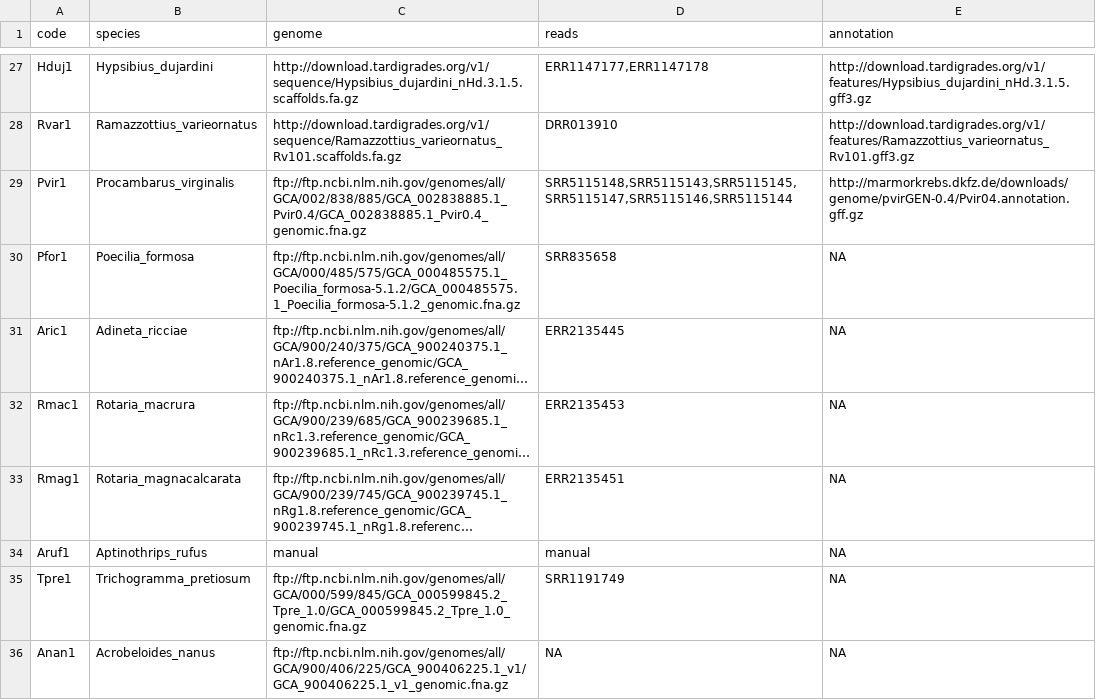
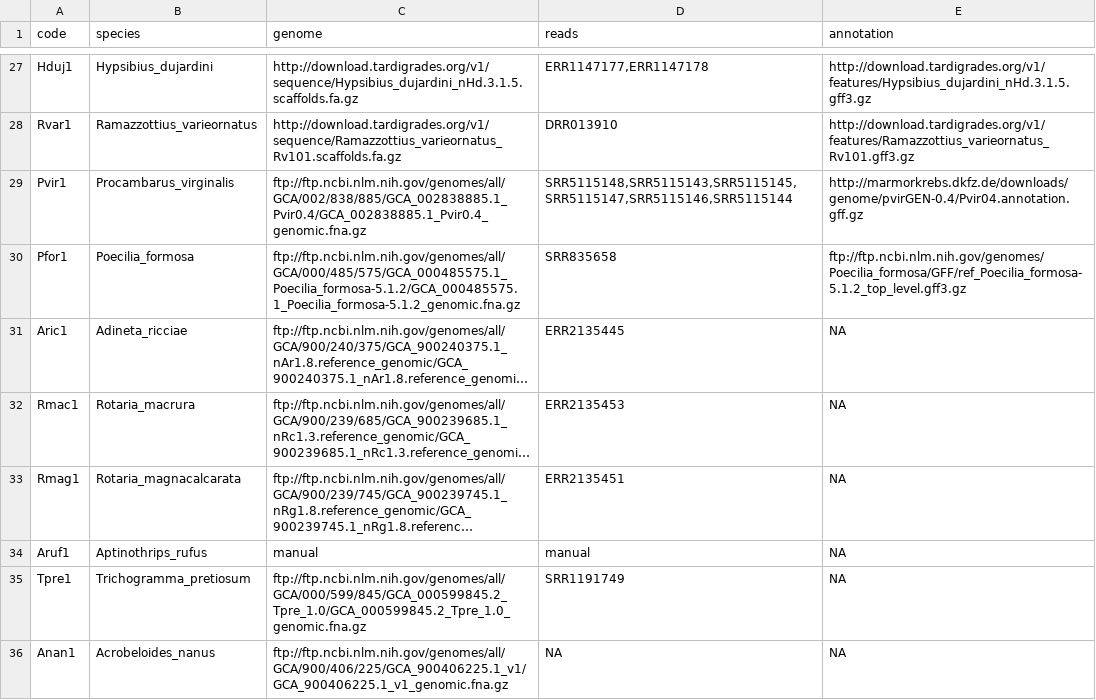
Before and after one commit to KamilSJaron/genomic-features-of-parthenogenetic-animals, a TSV file: tables/download_table.tsv, drawn as a sheet; only a part is shown, gaps mark what is left out; long unchanged cells end in …; the diff names each change by its address in the sheet, - before the commit and + after, or states it on an @@ line.

Commit message:
updated table with annotation links

```diff
--- a/tables/download_table.tsv
+++ b/tables/download_table.tsv
-E30 (annotation): NA
+E30 (annotation): ftp://ftp.ncbi.nlm.nih.gov/genomes/Poecilia_formosa/GFF/ref_Poecilia_formosa-5.1.2_top_level.gff3.gz
```
